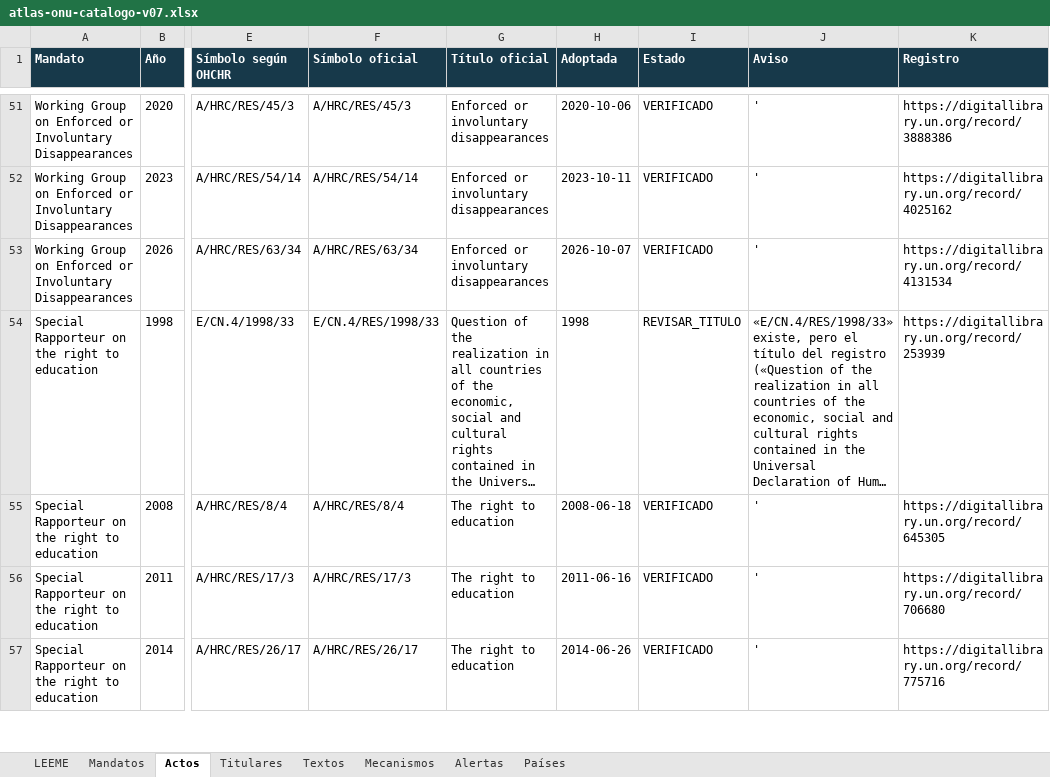
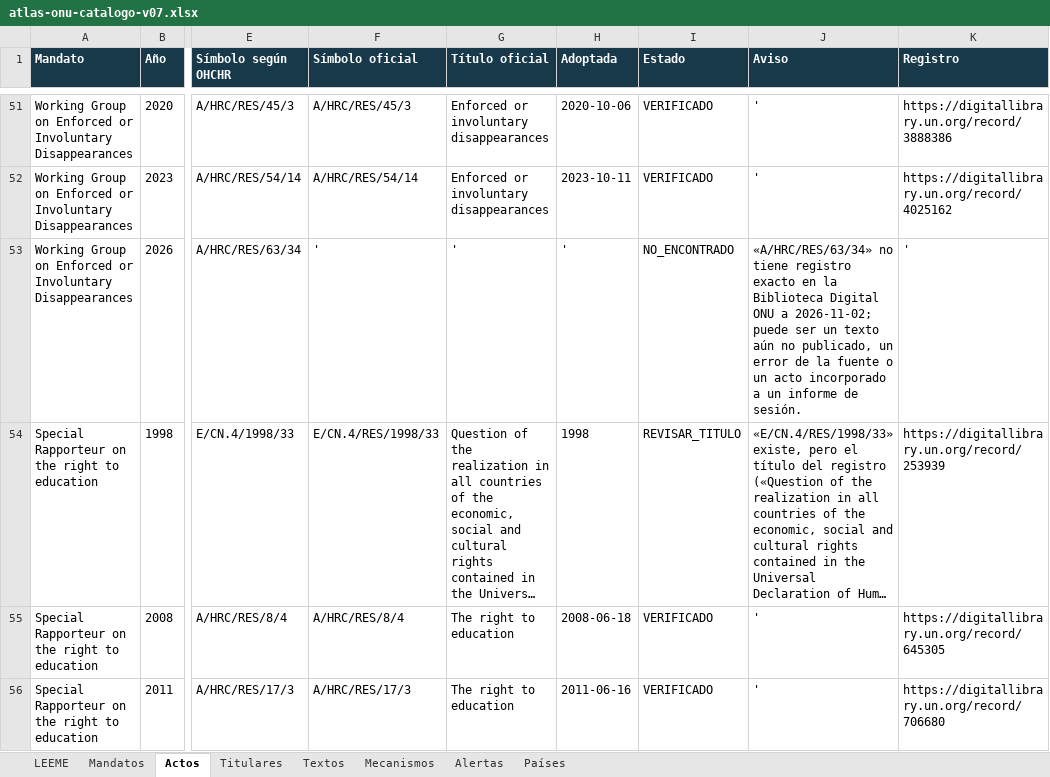
Before and after one commit to sukima-labs/atlasonu, an Excel workbook: data/atlas-onu-catalogo-v07.xlsx, sheet Actos, drawn as a sheet; only a part is shown, gaps mark what is left out; the shorter side is filled out with more unchanged rows; long unchanged cells end in …; values as stored, in another font and other column widths than the file's, no borders; the diff names each change by its address in the sheet, - before the commit and + after, or states it on an @@ line.

Commit message:
Actualización automática (mini PC): cambios en los datos oficiales (2026-11-02)

```diff
--- a/data/atlas-onu-catalogo-v07.xlsx (sheet Actos)
+++ b/data/atlas-onu-catalogo-v07.xlsx (sheet Actos)
-F53 (Símbolo oficial): A/HRC/RES/63/34
+F53 (Símbolo oficial): '
-G53 (Título oficial): Enforced or involuntary disappearances
+G53 (Título oficial): '
-H53 (Adoptada): 2026-10-07
+H53 (Adoptada): '
-I53 (Estado): VERIFICADO
+I53 (Estado): NO_ENCONTRADO
-J53 (Aviso): '
+J53 (Aviso): «A/HRC/RES/63/34» no tiene registro exacto en la Biblioteca Digital ONU a 2026-11-02; puede ser un texto aún no publicado, un error de la fuente o un acto incorporado a un informe de sesión.
-K53 (Registro): https://digitallibrary.un.org/record/4131534
+K53 (Registro): '
```
Also changed, not shown: sheet Alertas, sheet Textos, sheet Mandatos, 8 other files.
